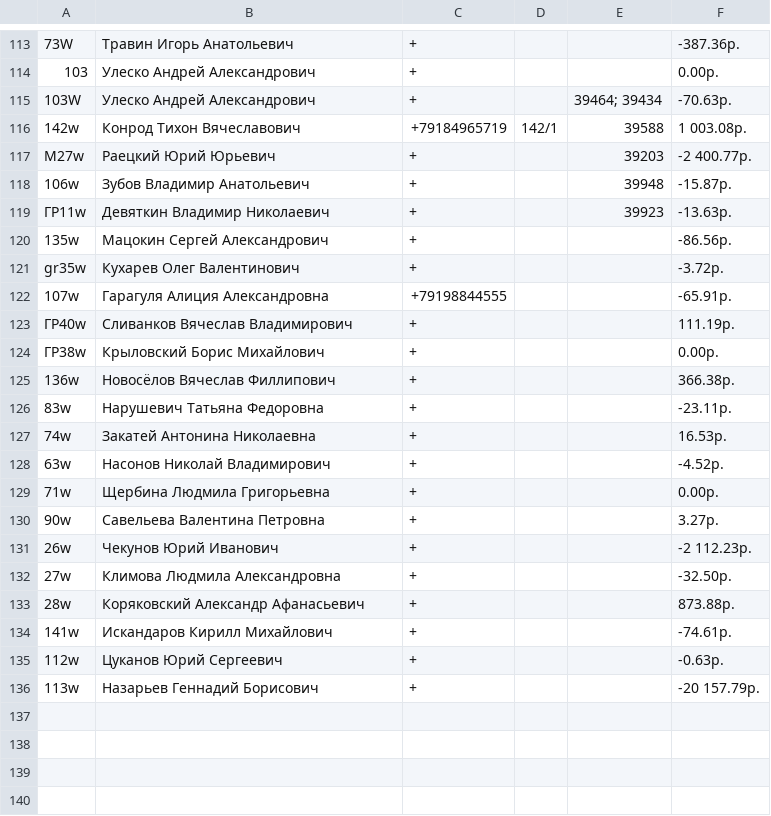
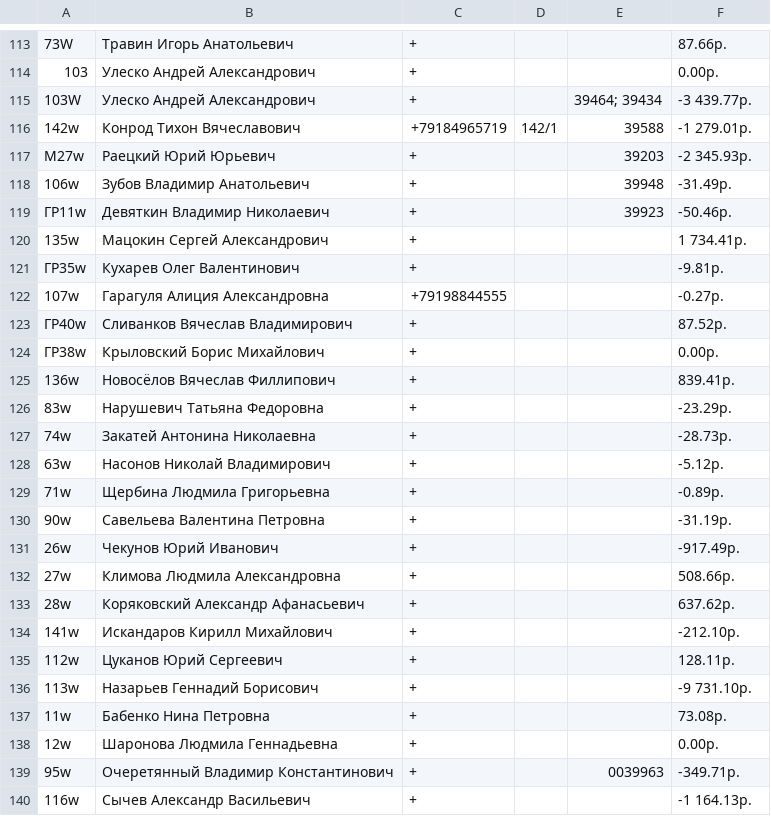
Before and after one commit to adolfovich/tworiver, a CSV file: temp/electric.csv, drawn as a sheet; only a part is shown, gaps mark what is left out; the diff covers the shown part only; the diff names each change by its address in the sheet, - before the commit and + after, or states it on an @@ line.

```diff
--- a/temp/electric.csv
+++ b/temp/electric.csv
-F113: -387.36р.
+F113: 87.66р.
-F115: -70.63р.
+F115: -3 439.77р.
-F116: 1 003.08р.
+F116: -1 279.01р.
-F117: -2 400.77р.
+F117: -2 345.93р.
-F118: -15.87р.
+F118: -31.49р.
-F119: -13.63р.
+F119: -50.46р.
-F120: -86.56р.
+F120: 1 734.41р.
-A121: gr35w
+A121: ГР35w
-F121: -3.72р.
+F121: -9.81р.
-F122: -65.91р.
+F122: -0.27р.
-F123: 111.19р.
+F123: 87.52р.
-F125: 366.38р.
+F125: 839.41р.
-F126: -23.11р.
+F126: -23.29р.
-F127: 16.53р.
+F127: -28.73р.
-F128: -4.52р.
+F128: -5.12р.
-F129: 0.00р.
+F129: -0.89р.
-F130: 3.27р.
+F130: -31.19р.
-F131: -2 112.23р.
+F131: -917.49р.
-F132: -32.50р.
+F132: 508.66р.
-F133: 873.88р.
+F133: 637.62р.
-F134: -74.61р.
+F134: -212.10р.
-F135: -0.63р.
+F135: 128.11р.
-F136: -20 157.79р.
+F136: -9 731.10р.
+row 137: 11w | Бабенко Нина Петровна | + |  |  | 73.08р.
+row 138: 12w | Шаронова Людмила Геннадьевна | + |  |  | 0.00р.
+row 139: 95w | Очеретянный Владимир Константинович | + |  | 0039963 | -349.71р.
+row 140: 116w | Сычев Александр Васильевич | + |  |  | -1 164.13р.
```
Also changed, not shown: 3 added rows and 32 edited cells elsewhere in this file, 1 other file.
